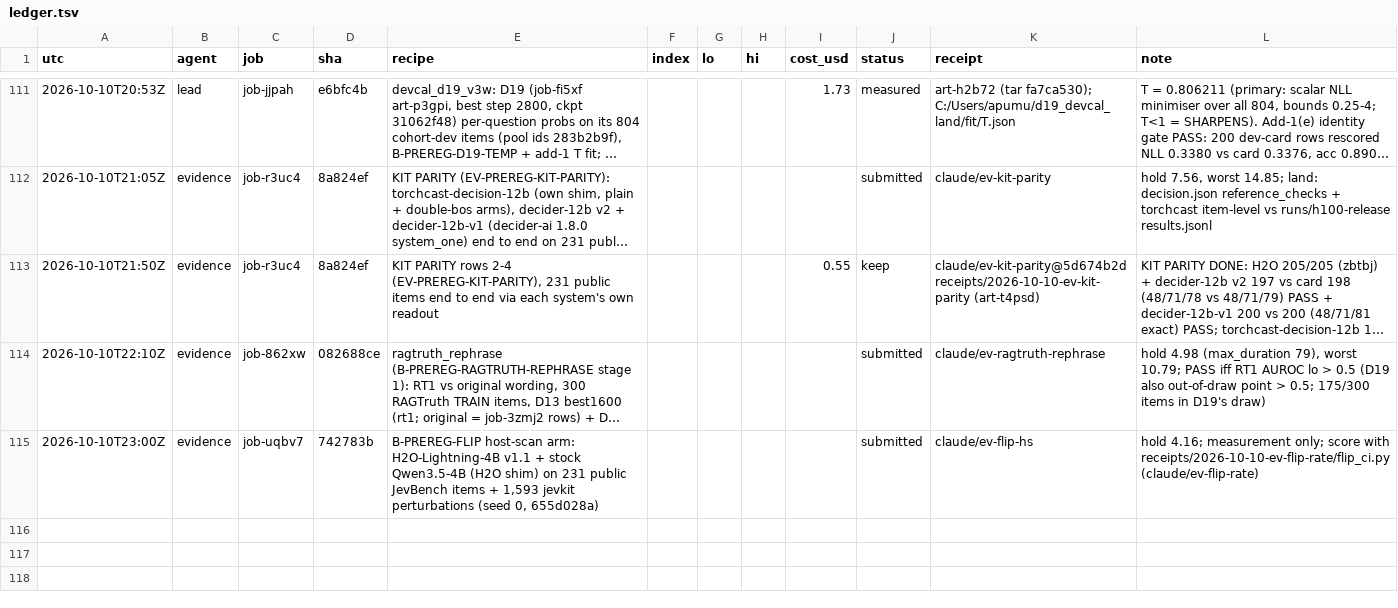
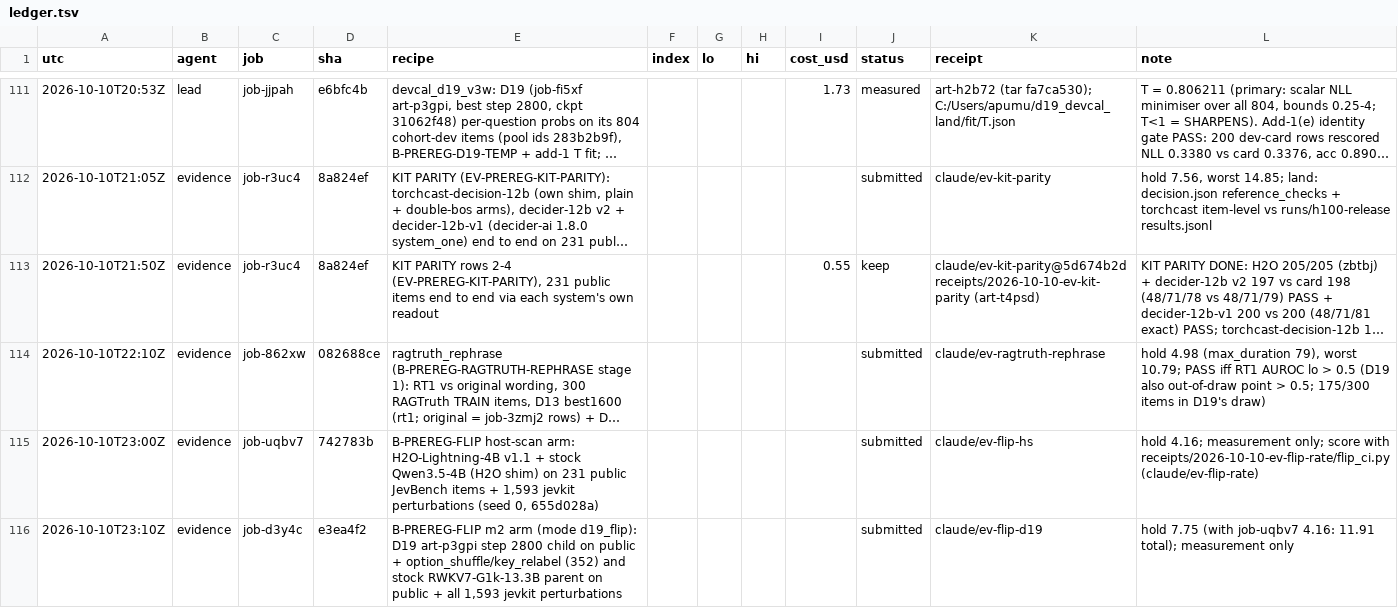
Before and after one commit to apumutyala/State-Space-Decision-Model, a TSV file: results/ledger.tsv, drawn as a sheet; only a part is shown, gaps mark what is left out; long unchanged cells end in ….

Commit message:
ledger: job-d3y4c submitted (B-PREREG-FLIP)

```diff
--- a/results/ledger.tsv
+++ b/results/ledger.tsv
@@ -115 +115,2 @@ utc	agent	job	sha	recipe	index	lo	hi	cost_usd	status	receipt	note
 2026-10-10T23:00Z	evidence	job-uqbv7	742783b	B-PREREG-FLIP host-scan arm: H2O-Lightning-4B v1.1 + stock Qwen3.5-4B (H2O shim) on 231 public JevBench items + 1,593 jevkit perturbations (seed 0, 655d028a)					submitted	claude/ev-flip-hs	hold 4.16; measurement only; score with receipts/2026-10-10-ev-flip-rate/flip_ci.py (claude/ev-flip-rate)
+2026-10-10T23:10Z	evidence	job-d3y4c	e3ea4f2	B-PREREG-FLIP m2 arm (mode d19_flip): D19 art-p3gpi step 2800 child on public + option_shuffle/key_relabel (352) and stock RWKV7-G1k-13.3B parent on public + all 1,593 jevkit perturbations					submitted	claude/ev-flip-d19	hold 7.75 (with job-uqbv7 4.16: 11.91 total); measurement only
```
